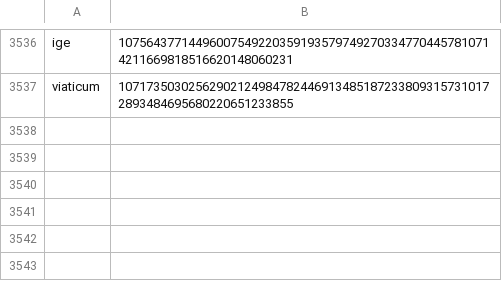
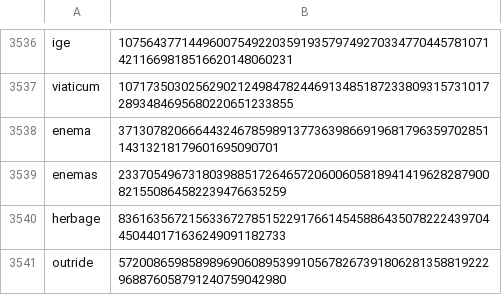
Before and after one commit to Zimtente/ens-collections, a CSV file: collections/english-nouns.csv, drawn as a sheet; only a part is shown, gaps mark what is left out.

Commit message:
added nouns

```diff
--- a/collections/english-nouns.csv
+++ b/collections/english-nouns.csv
@@ -3537 +3537,5 @@ ige,1075643771449600754922035919357974927033477044578107142116698185166201480602
 viaticum,107173503025629021249847824469134851872338093157310172893484695680220651233855
+enema,3713078206664432467859891377363986691968179635970285114313218179601695090701
+enemas,23370549673180398851726465720600605818941419628287900821550864582239476635259
+herbage,83616356721563367278515229176614545886435078222439704450440171636249091182733
+outride,57200865985898969060895399105678267391806281358819222968876058791240759042980
```
